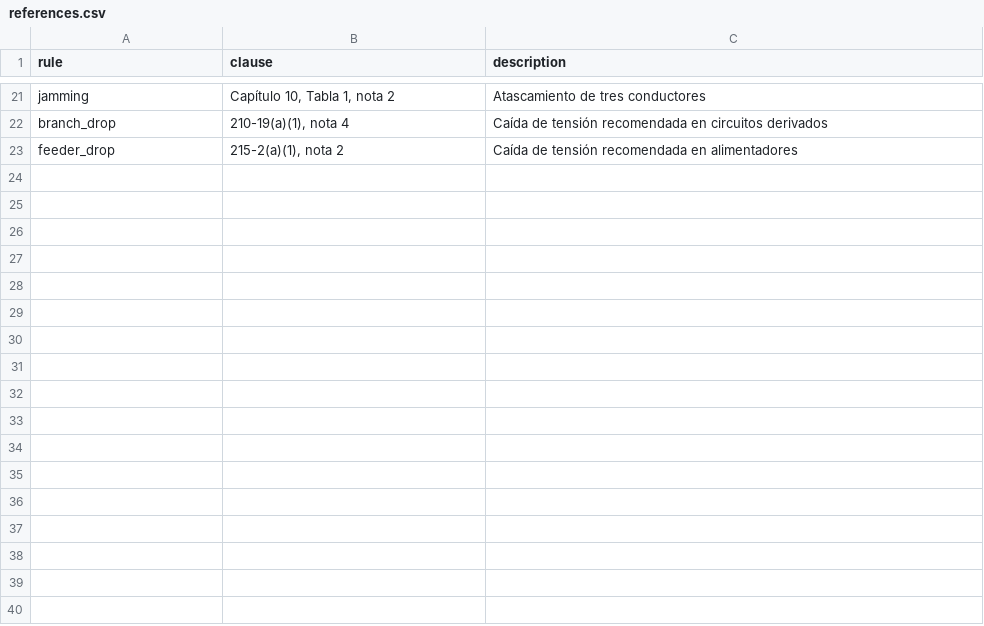
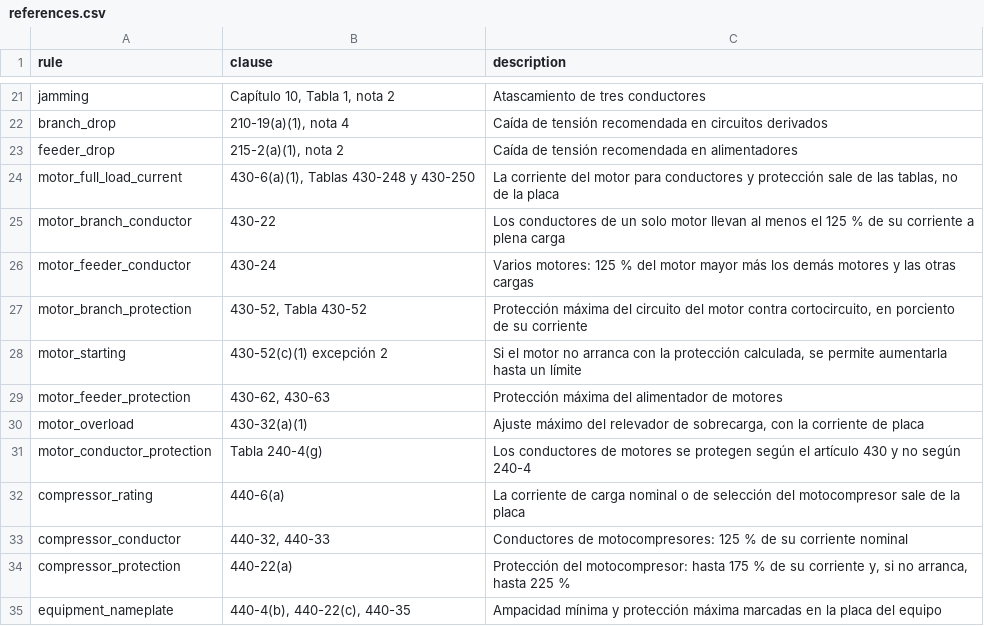
Before and after one commit to JAAM08/IEEStudio, a CSV file: data/nom-001-sede-2012/references.csv, drawn as a sheet; only a part is shown, gaps mark what is left out; the diff names each change by its address in the sheet, - before the commit and + after, or states it on an @@ line.

```diff
--- a/data/nom-001-sede-2012/references.csv
+++ b/data/nom-001-sede-2012/references.csv
+row 24: motor_full_load_current | 430-6(a)(1), Tablas 430-248 y 430-250 | La corriente del motor para conductores y protección sale de las tablas, no de la placa
+row 25: motor_branch_conductor | 430-22 | Los conductores de un solo motor llevan al menos el 125 % de su corriente a plena carga
+row 26: motor_feeder_conductor | 430-24 | Varios motores: 125 % del motor mayor más los demás motores y las otras cargas
+row 27: motor_branch_protection | 430-52, Tabla 430-52 | Protección máxima del circuito del motor contra cortocircuito, en porciento de su corriente
+row 28: motor_starting | 430-52(c)(1) excepción 2 | Si el motor no arranca con la protección calculada, se permite aumentarla hasta un límite
+row 29: motor_feeder_protection | 430-62, 430-63 | Protección máxima del alimentador de motores
+row 30: motor_overload | 430-32(a)(1) | Ajuste máximo del relevador de sobrecarga, con la corriente de placa
+row 31: motor_conductor_protection | Tabla 240-4(g) | Los conductores de motores se protegen según el artículo 430 y no según 240-4
+row 32: compressor_rating | 440-6(a) | La corriente de carga nominal o de selección del motocompresor sale de la placa
+row 33: compressor_conductor | 440-32, 440-33 | Conductores de motocompresores: 125 % de su corriente nominal
+row 34: compressor_protection | 440-22(a) | Protección del motocompresor: hasta 175 % de su corriente y, si no arranca, hasta 225 %
+row 35: equipment_nameplate | 440-4(b), 440-22(c), 440-35 | Ampacidad mínima y protección máxima marcadas en la placa del equipo
```
Also changed, not shown: data/nom-001-sede-2012/profile.csv, 19 other files.
